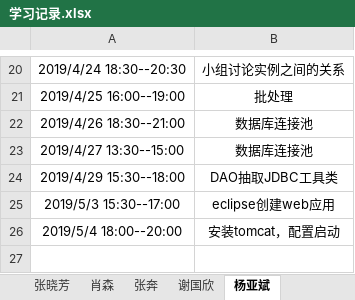
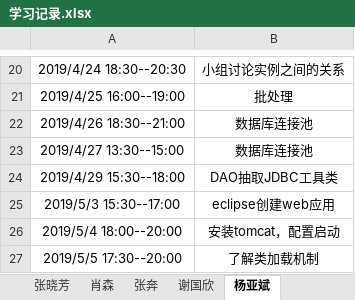
Before and after one commit to jspringlearn/J-learning, an Excel workbook: LogManagement/doc/学习记录.xlsx, sheet 杨亚斌, drawn as a sheet; only a part is shown, gaps mark what is left out; values as stored, in another font and other column widths than the file's, no borders; the diff names each change by its address in the sheet, - before the commit and + after, or states it on an @@ line.

```diff
--- a/LogManagement/doc/学习记录.xlsx (sheet 杨亚斌)
+++ b/LogManagement/doc/学习记录.xlsx (sheet 杨亚斌)
+row 27: 2019/5/5 17:30--20:00 | 了解类加载机制
```
